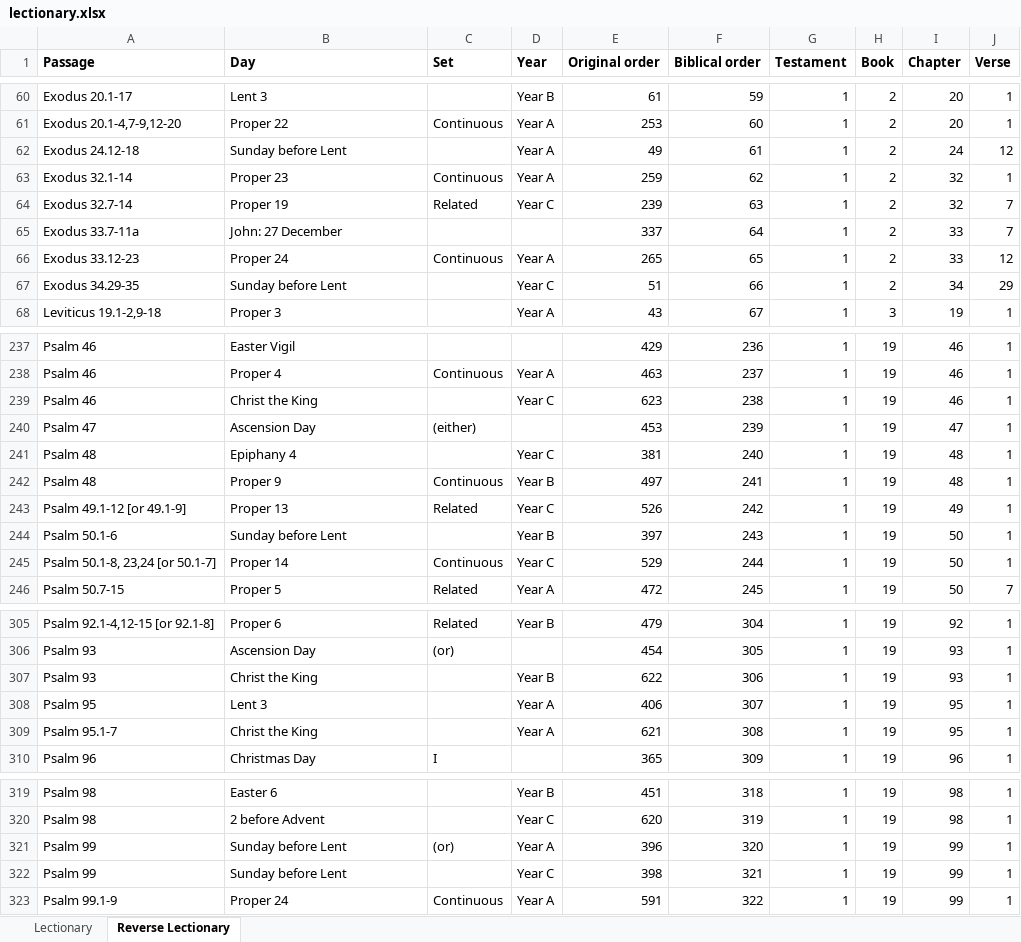
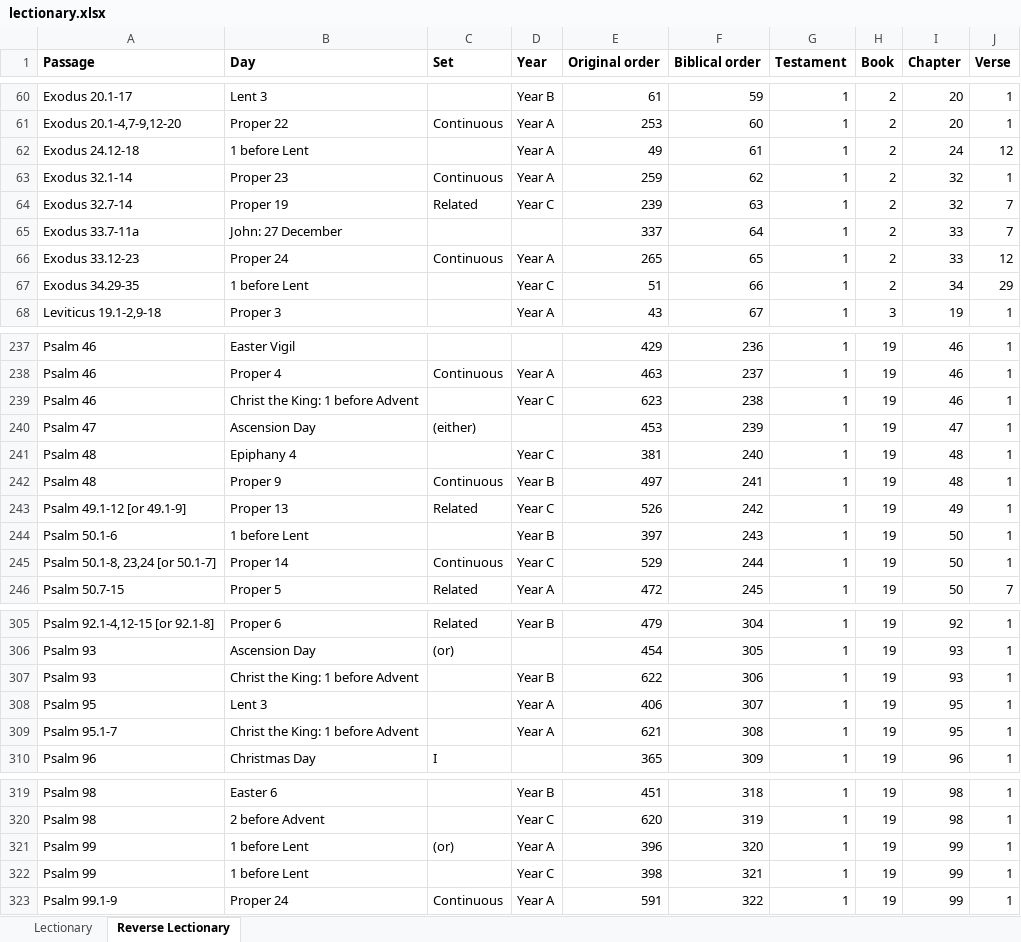
Before and after one commit to anthonyjsmith/anthonyjsmith.github.io, an Excel workbook: assets/lectionary.xlsx, sheet Reverse Lectionary, drawn as a sheet; only a part is shown, gaps mark what is left out; values as stored, in another font and other column widths than the file's, no borders; the diff covers the shown part only; the diff names each change by its address in the sheet, - before the commit and + after, or states it on an @@ line.

Commit message:
Names of days

```diff
--- a/assets/lectionary.xlsx (sheet Reverse Lectionary)
+++ b/assets/lectionary.xlsx (sheet Reverse Lectionary)
-B62 (Day): Sunday before Lent
+B62 (Day): 1 before Lent
-B67 (Day): Sunday before Lent
+B67 (Day): 1 before Lent
-B239 (Day): Christ the King
+B239 (Day): Christ the King: 1 before Advent
-B244 (Day): Sunday before Lent
+B244 (Day): 1 before Lent
-B307 (Day): Christ the King
+B307 (Day): Christ the King: 1 before Advent
-B309 (Day): Christ the King
+B309 (Day): Christ the King: 1 before Advent
-B321:B322 (Day): Sunday before Lent
+B321:B322 (Day): 1 before Lent
```
Also changed, not shown: 27 edited cells elsewhere in this sheet, sheet Lectionary.
